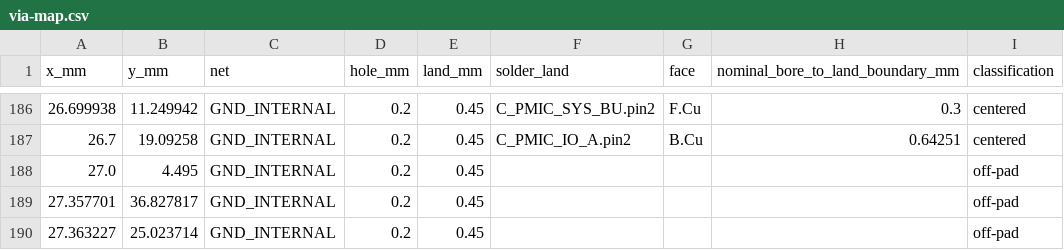
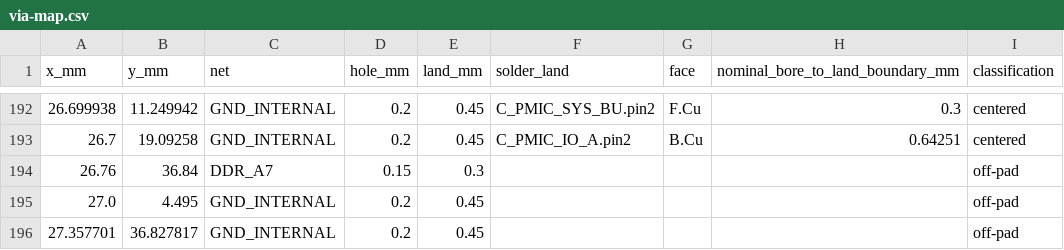
Before and after one commit to Abse2001/pixel-dash, a CSV file: module/via-map.csv, drawn as a sheet; only a part is shown, gaps mark what is left out; the shorter side is filled out with more unchanged rows; the diff covers the shown part only; the diff names each change by its address in the sheet, - before the commit and + after, or states it on an @@ line.

```diff
--- a/module/via-map.csv
+++ b/module/via-map.csv
+row 194: 26.76 | 36.84 | DDR_A7 | 0.15 | 0.3 |  |  |  | off-pad
```
Also changed, not shown: 6 added rows elsewhere in this file, module/timing.csv, 12 other files.
